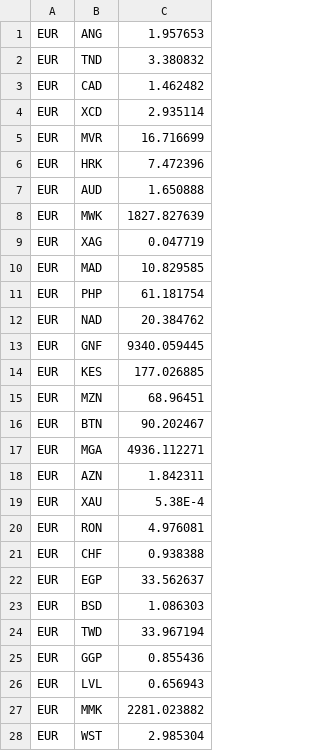
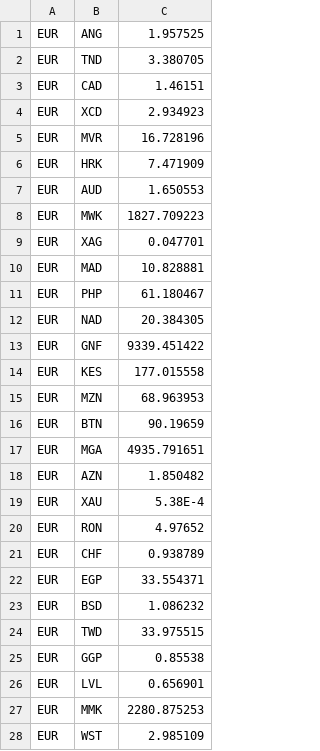
Before and after one commit to otaki00/software_testing_project, a CSV file: app/exchange_rates.csv, drawn as a sheet; only a part is shown; the diff covers the shown part only.

```diff
--- a/app/exchange_rates.csv
+++ b/app/exchange_rates.csv
@@ -1,28 +1,28 @@
-EUR,ANG,1.957653
-EUR,TND,3.380832
-EUR,CAD,1.462482
-EUR,XCD,2.935114
-EUR,MVR,16.716699
-EUR,HRK,7.472396
-EUR,AUD,1.650888
-EUR,MWK,1827.827639
-EUR,XAG,0.047719
-EUR,MAD,10.829585
-EUR,PHP,61.181754
-EUR,NAD,20.384762
-EUR,GNF,9340.059445
-EUR,KES,177.026885
-EUR,MZN,68.96451
-EUR,BTN,90.202467
-EUR,MGA,4936.112271
-EUR,AZN,1.842311
+EUR,ANG,1.957525
+EUR,TND,3.380705
+EUR,CAD,1.46151
+EUR,XCD,2.934923
+EUR,MVR,16.728196
+EUR,HRK,7.471909
+EUR,AUD,1.650553
+EUR,MWK,1827.709223
+EUR,XAG,0.047701
+EUR,MAD,10.828881
+EUR,PHP,61.180467
+EUR,NAD,20.384305
+EUR,GNF,9339.451422
+EUR,KES,177.015558
+EUR,MZN,68.963953
+EUR,BTN,90.19659
+EUR,MGA,4935.791651
+EUR,AZN,1.850482
 EUR,XAU,5.38E-4
-EUR,RON,4.976081
-EUR,CHF,0.938388
-EUR,EGP,33.562637
-EUR,BSD,1.086303
-EUR,TWD,33.967194
-EUR,GGP,0.855436
-EUR,LVL,0.656943
-EUR,MMK,2281.023882
-EUR,WST,2.985304
+EUR,RON,4.97652
+EUR,CHF,0.938789
+EUR,EGP,33.554371
+EUR,BSD,1.086232
+EUR,TWD,33.975515
+EUR,GGP,0.85538
+EUR,LVL,0.656901
+EUR,MMK,2280.875253
+EUR,WST,2.985109
```
Also changed, not shown: 139 edited cells elsewhere in this file, 4 other files.
